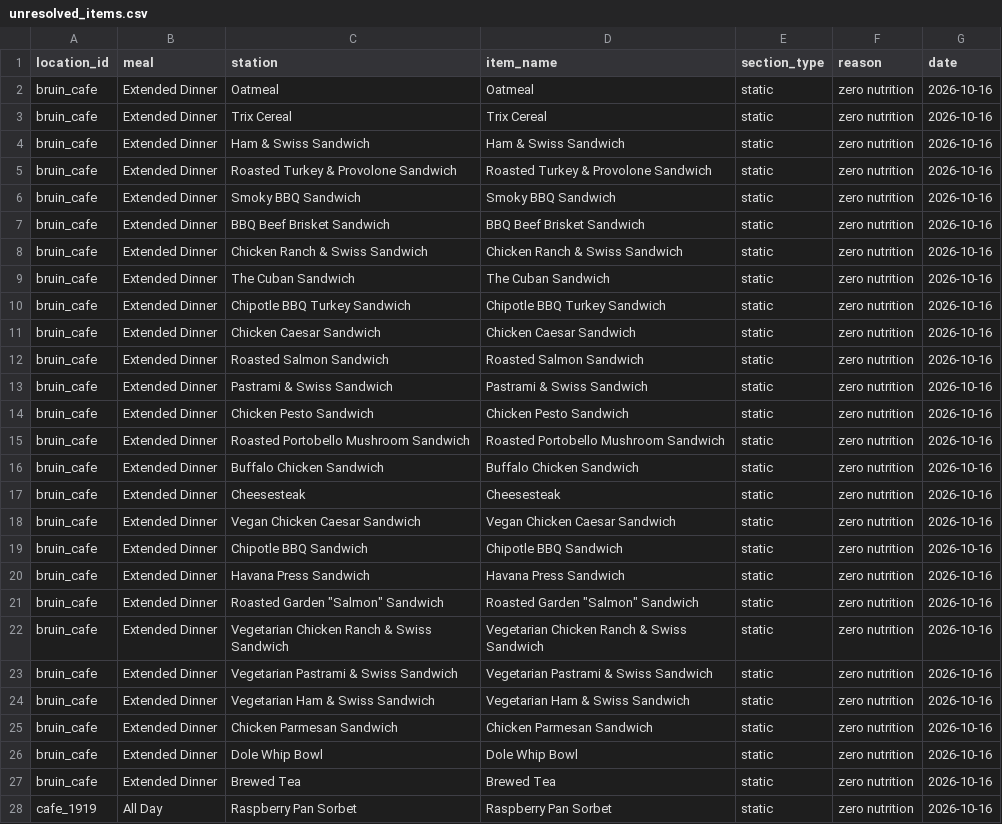
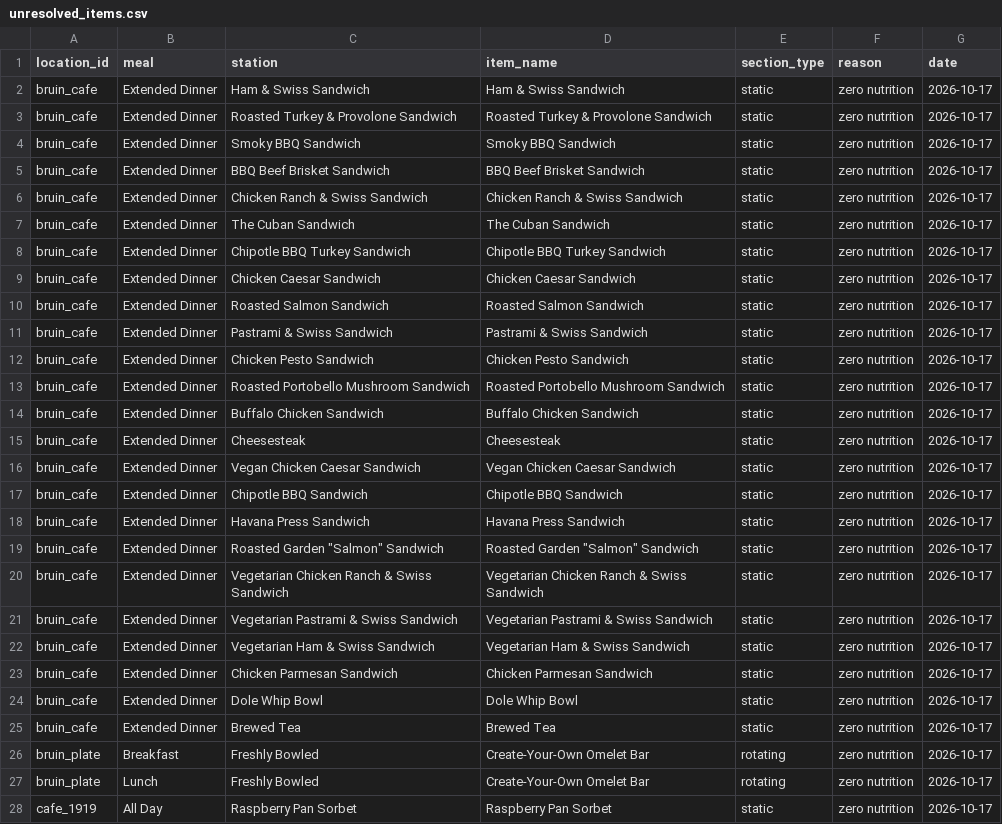
Before and after one commit to rishiprasad117-art/Bcal-UCLA, a CSV file: data/unresolved_items.csv, drawn as a sheet; only a part is shown; removed rows and columns are numbered as before the commit, all else as after; the diff covers the shown part only; the diff names each change by its address in the sheet, - before the commit and + after, or states it on an @@ line.

```diff
--- a/data/unresolved_items.csv
+++ b/data/unresolved_items.csv
-row 2: bruin_cafe | Extended Dinner | Oatmeal | Oatmeal | static | zero nutrition | 2026-10-16
-row 3: bruin_cafe | Extended Dinner | Trix Cereal | Trix Cereal | static | zero nutrition | 2026-10-16
-G2:G25 (date): 2026-10-16
+G2:G25 (date): 2026-10-17
+row 26: bruin_plate | Breakfast | Freshly Bowled | Create-Your-Own Omelet Bar | rotating | zero nutrition | 2026-10-17
+row 27: bruin_plate | Lunch | Freshly Bowled | Create-Your-Own Omelet Bar | rotating | zero nutrition | 2026-10-17
-G28 (date): 2026-10-16
+G28 (date): 2026-10-17
```
Also changed, not shown: 1 added row and 27 edited cells elsewhere in this file, data/daily_menu.csv, data/food_tags.csv, 5 other files.
